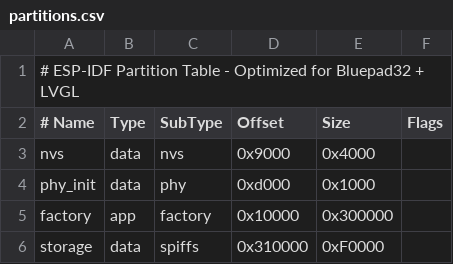
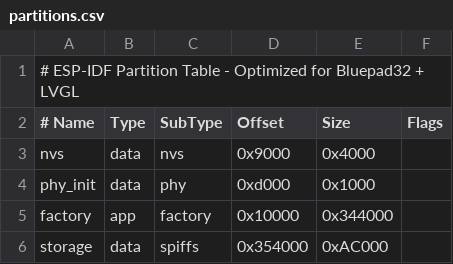
Before and after one commit to SovaKingGood/Project-And-E, a CSV file: partitions.csv, drawn as a sheet.

```diff
--- a/partitions.csv
+++ b/partitions.csv
@@ -4,3 +4,3 @@ nvs,      data, nvs,     0x9000,  0x4000,
 phy_init, data, phy,     0xd000,  0x1000,
-factory,  app,  factory, 0x10000, 0x300000,
-storage,  data, spiffs,  0x310000,0xF0000,
+factory,  app,  factory, 0x10000, 0x344000,
+storage,  data, spiffs,  0x354000,0xAC000,
```
Also changed, not shown: 29 other files.
